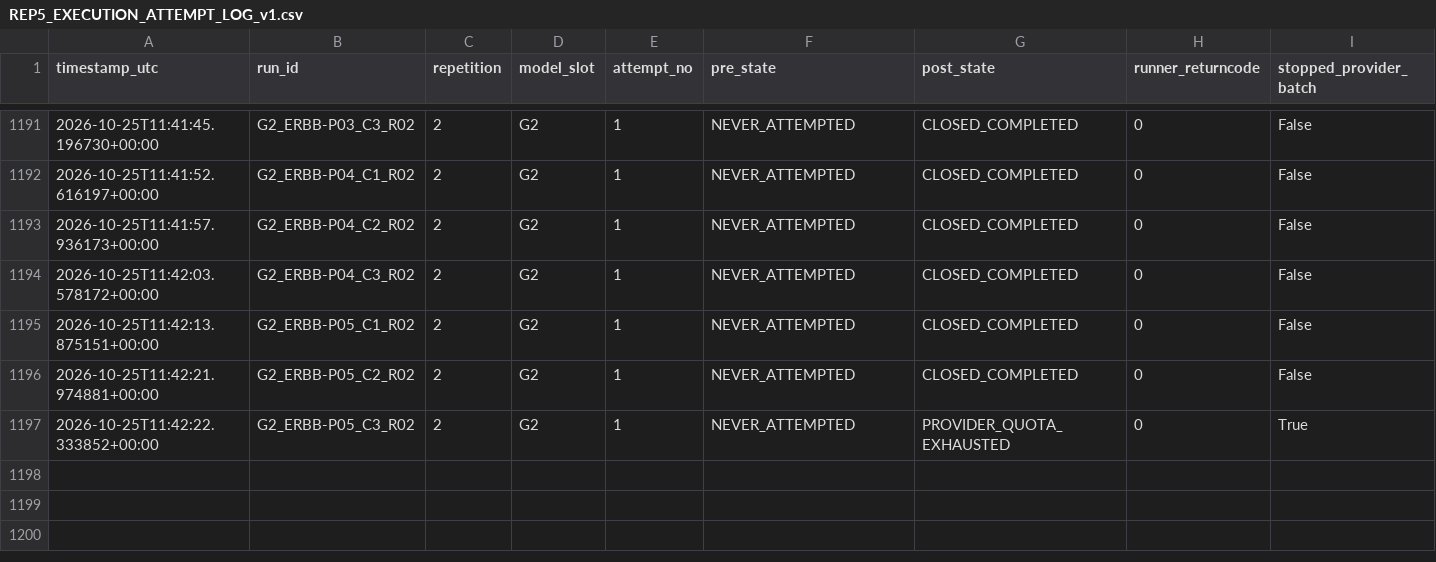
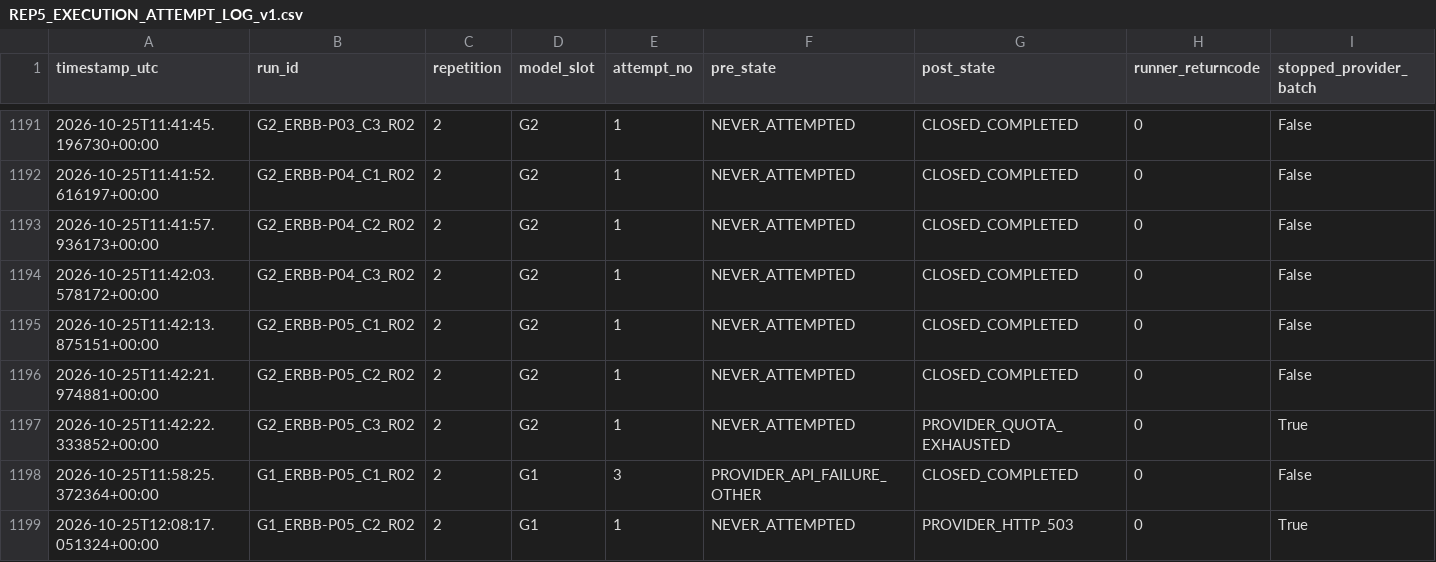
Before and after one commit to Aguilar-Elena/ERBioR, a CSV file: ErBioBench/results/pilot_1_2/REP5_EXECUTION_ATTEMPT_LOG_v1.csv, drawn as a sheet; only a part is shown, gaps mark what is left out; rows hold the shown columns only; the diff names each change by its address in the sheet, - before the commit and + after, or states it on an @@ line.

Commit message:
Pause G1 REP5 R02 after provider 503

```diff
--- a/ErBioBench/results/pilot_1_2/REP5_EXECUTION_ATTEMPT_LOG_v1.csv
+++ b/ErBioBench/results/pilot_1_2/REP5_EXECUTION_ATTEMPT_LOG_v1.csv
+row 1198: 2026-10-25T11:58:25.372364+00:00 | G1_ERBB-P05_C1_R02 | 2 | G1 | 3 | PROVIDER_API_FAILURE_OTHER | CLOSED_COMPLETED | 0 | False
+row 1199: 2026-10-25T12:08:17.051324+00:00 | G1_ERBB-P05_C2_R02 | 2 | G1 | 1 | NEVER_ATTEMPTED | PROVIDER_HTTP_503 | 0 | True
```
Also changed, not shown: ErBioBench/protocol/REP5_EXECUTION_READINESS_2026-10-18.csv.
